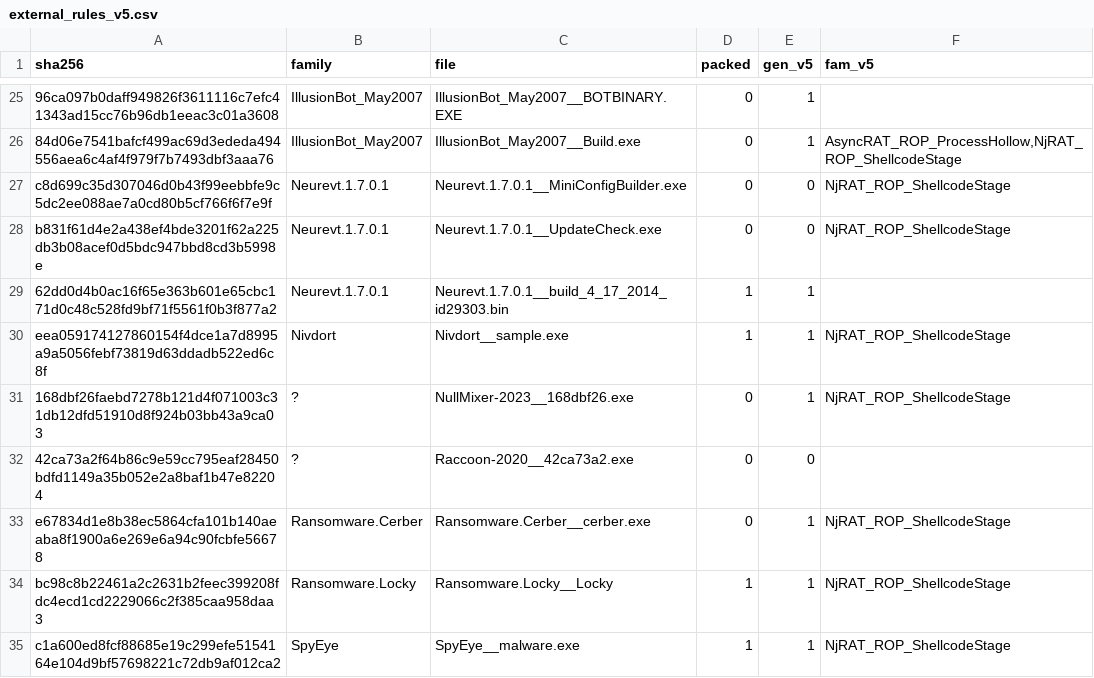
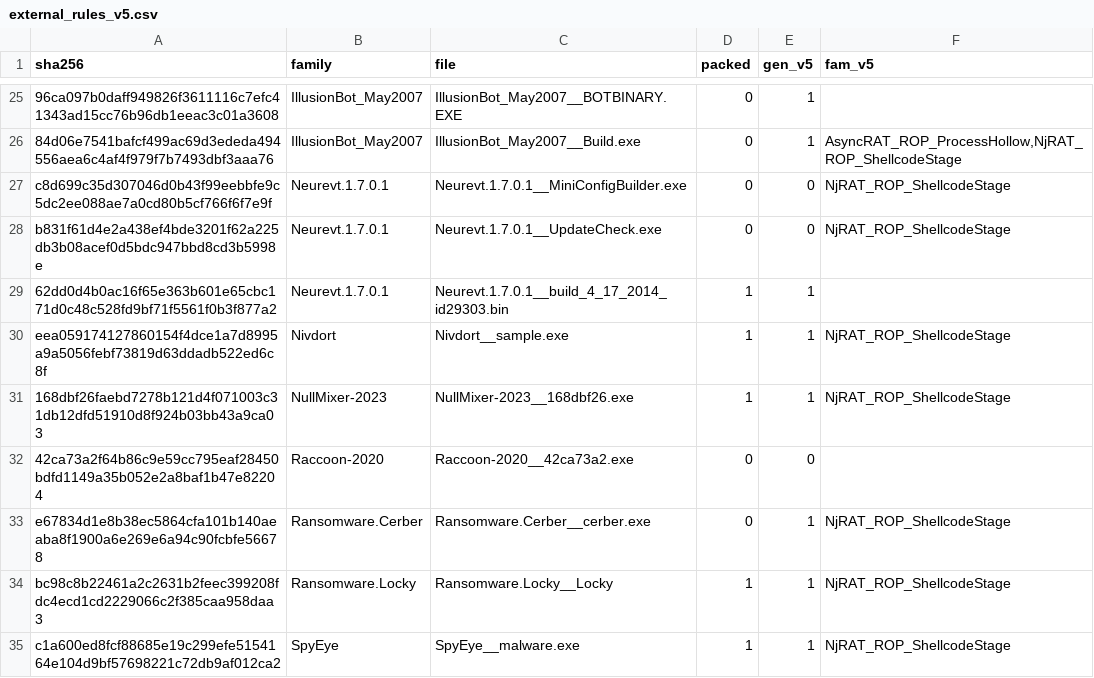
Before and after one commit to lucas-vieiraOFC/yara-detections, a CSV file: results/external_rules_v5.csv, drawn as a sheet; only a part is shown, gaps mark what is left out; the diff covers the shown part only.

```diff
--- a/results/external_rules_v5.csv
+++ b/results/external_rules_v5.csv
@@ -30,4 +30,4 @@ b831f61d4e2a438ef4bde3201f62a225db3b08acef0d5bdc947bbd8cd3b5998e,Neurevt.1.7.0.1
 eea059174127860154f4dce1a7d8995a9a5056febf73819d63ddadb522ed6c8f,Nivdort,Nivdort__sample.exe,1,1,NjRAT_ROP_ShellcodeStage
-168dbf26faebd7278b121d4f071003c31db12dfd51910d8f924b03bb43a9ca03,?,NullMixer-2023__168dbf26.exe,0,1,NjRAT_ROP_ShellcodeStage
-42ca73a2f64b86c9e59cc795eaf28450bdfd1149a35b052e2a8baf1b47e82204,?,Raccoon-2020__42ca73a2.exe,0,0,
+168dbf26faebd7278b121d4f071003c31db12dfd51910d8f924b03bb43a9ca03,NullMixer-2023,NullMixer-2023__168dbf26.exe,1,1,NjRAT_ROP_ShellcodeStage
+42ca73a2f64b86c9e59cc795eaf28450bdfd1149a35b052e2a8baf1b47e82204,Raccoon-2020,Raccoon-2020__42ca73a2.exe,0,0,
 e67834d1e8b38ec5864cfa101b140aeaba8f1900a6e269e6a94c90fcbfe56678,Ransomware.Cerber,Ransomware.Cerber__cerber.exe,0,1,NjRAT_ROP_ShellcodeStage
```
Also changed, not shown: 17 edited cells elsewhere in this file, manifests/corpus_results.csv, 8 other files.
